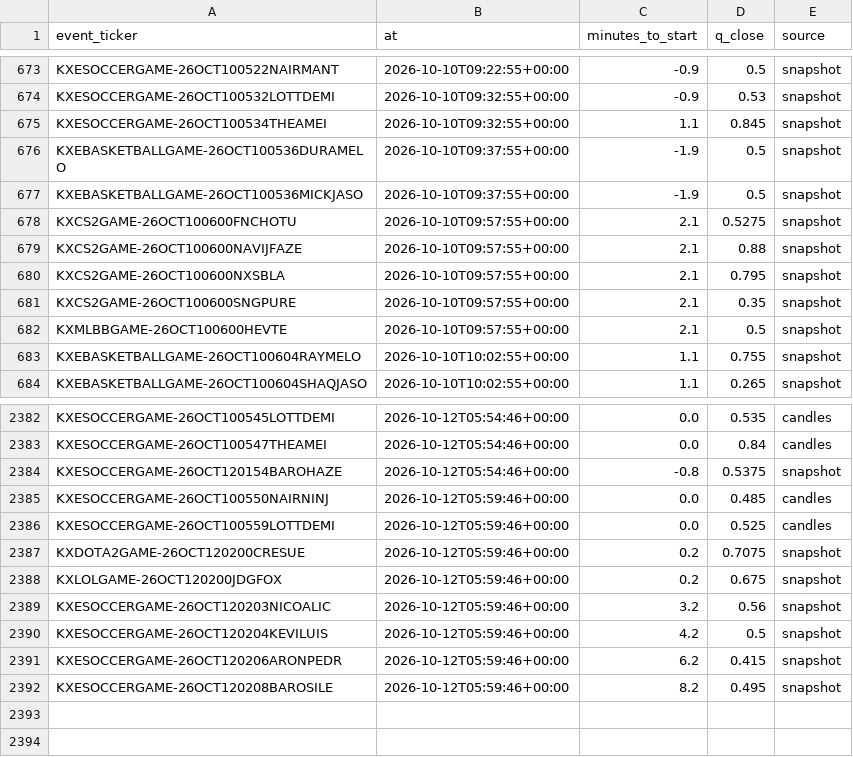
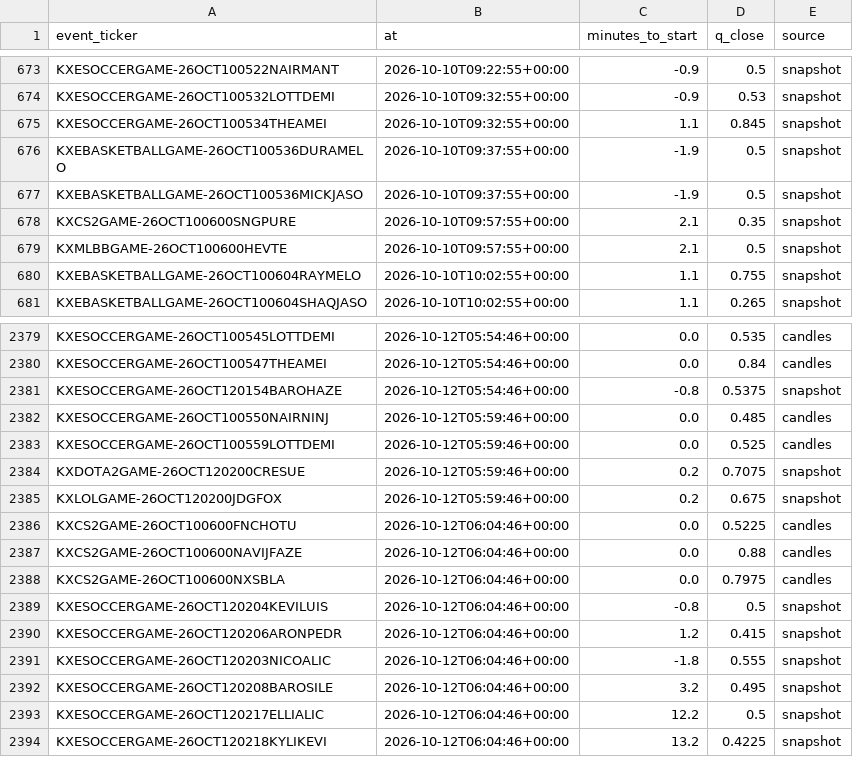
Before and after one commit to nathangin/esports-betting, a CSV file: state/paper/closes.csv, drawn as a sheet; only a part is shown, gaps mark what is left out.

```diff
--- a/state/paper/closes.csv
+++ b/state/paper/closes.csv
@@ -677,5 +677,2 @@ KXEBASKETBALLGAME-26OCT100536DURAMELO,2026-10-10T09:37:55+00:00,-1.9,0.5,snapsho
 KXEBASKETBALLGAME-26OCT100536MICKJASO,2026-10-10T09:37:55+00:00,-1.9,0.5,snapshot
-KXCS2GAME-26OCT100600FNCHOTU,2026-10-10T09:57:55+00:00,2.1,0.5275,snapshot
-KXCS2GAME-26OCT100600NAVIJFAZE,2026-10-10T09:57:55+00:00,2.1,0.88,snapshot
-KXCS2GAME-26OCT100600NXSBLA,2026-10-10T09:57:55+00:00,2.1,0.795,snapshot
 KXCS2GAME-26OCT100600SNGPURE,2026-10-10T09:57:55+00:00,2.1,0.35,snapshot
@@ -2388,5 +2385,10 @@ KXDOTA2GAME-26OCT120200CRESUE,2026-10-12T05:59:46+00:00,0.2,0.7075,snapshot
 KXLOLGAME-26OCT120200JDGFOX,2026-10-12T05:59:46+00:00,0.2,0.675,snapshot
-KXESOCCERGAME-26OCT120203NICOALIC,2026-10-12T05:59:46+00:00,3.2,0.56,snapshot
-KXESOCCERGAME-26OCT120204KEVILUIS,2026-10-12T05:59:46+00:00,4.2,0.5,snapshot
-KXESOCCERGAME-26OCT120206ARONPEDR,2026-10-12T05:59:46+00:00,6.2,0.415,snapshot
-KXESOCCERGAME-26OCT120208BAROSILE,2026-10-12T05:59:46+00:00,8.2,0.495,snapshot
+KXCS2GAME-26OCT100600FNCHOTU,2026-10-12T06:04:46+00:00,0.0,0.5225,candles
+KXCS2GAME-26OCT100600NAVIJFAZE,2026-10-12T06:04:46+00:00,0.0,0.88,candles
+KXCS2GAME-26OCT100600NXSBLA,2026-10-12T06:04:46+00:00,0.0,0.7975,candles
+KXESOCCERGAME-26OCT120204KEVILUIS,2026-10-12T06:04:46+00:00,-0.8,0.5,snapshot
+KXESOCCERGAME-26OCT120206ARONPEDR,2026-10-12T06:04:46+00:00,1.2,0.415,snapshot
+KXESOCCERGAME-26OCT120203NICOALIC,2026-10-12T06:04:46+00:00,-1.8,0.555,snapshot
+KXESOCCERGAME-26OCT120208BAROSILE,2026-10-12T06:04:46+00:00,3.2,0.495,snapshot
+KXESOCCERGAME-26OCT120217ELLIALIC,2026-10-12T06:04:46+00:00,12.2,0.5,snapshot
+KXESOCCERGAME-26OCT120218KYLIKEVI,2026-10-12T06:04:46+00:00,13.2,0.4225,snapshot
```
Also changed, not shown: 7 other files.
